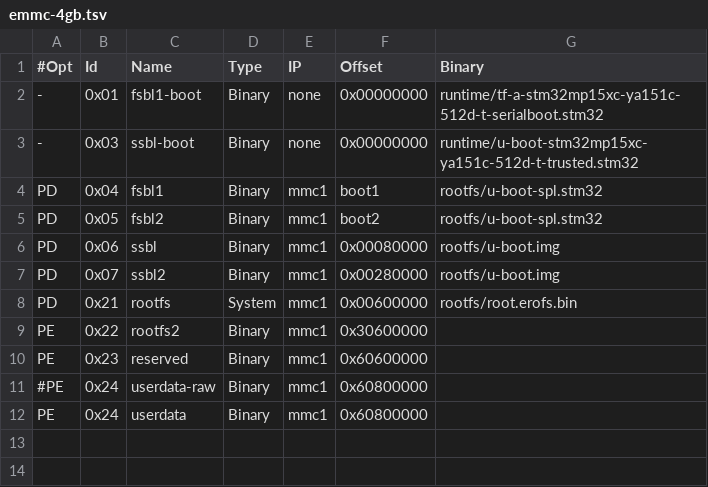
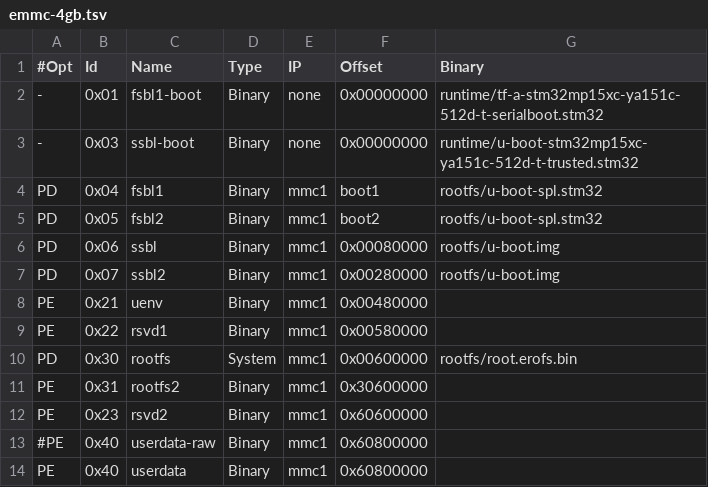
Before and after one commit to tristanseifert/meta-sativa-base, a TSV file: misc/flash/emmc-4gb.tsv, drawn as a sheet.

```diff
--- a/misc/flash/emmc-4gb.tsv
+++ b/misc/flash/emmc-4gb.tsv
@@ -7,6 +7,8 @@ PD	0x06	ssbl	Binary	mmc1	0x00080000	rootfs/u-boot.img
 PD	0x07	ssbl2	Binary	mmc1	0x00280000	rootfs/u-boot.img
-PD	0x21	rootfs	System	mmc1	0x00600000	rootfs/root.erofs.bin
-PE	0x22	rootfs2	Binary	mmc1	0x30600000	
-PE	0x23	reserved	Binary	mmc1	0x60600000	
-#PE	0x24	userdata-raw	Binary	mmc1	0x60800000	
-PE	0x24	userdata	Binary	mmc1	0x60800000	
+PE	0x21	uenv	Binary	mmc1	0x00480000	
+PE	0x22	rsvd1	Binary	mmc1	0x00580000	
+PD	0x30	rootfs	System	mmc1	0x00600000	rootfs/root.erofs.bin
+PE	0x31	rootfs2	Binary	mmc1	0x30600000	
+PE	0x23	rsvd2	Binary	mmc1	0x60600000	
+#PE	0x40	userdata-raw	Binary	mmc1	0x60800000	
+PE	0x40	userdata	Binary	mmc1	0x60800000	
```
Also changed, not shown: misc/flash/emmc-4gb-loader-only.tsv, 9 other files.
